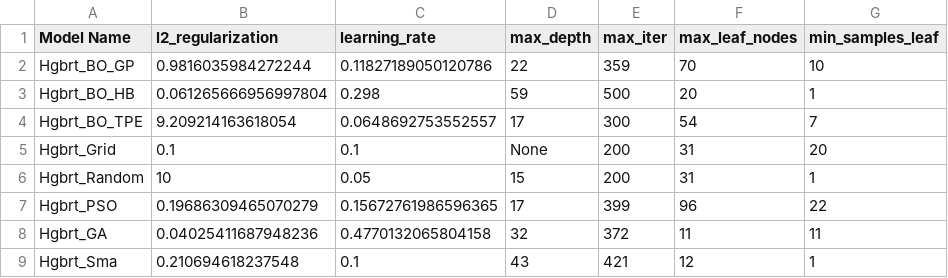
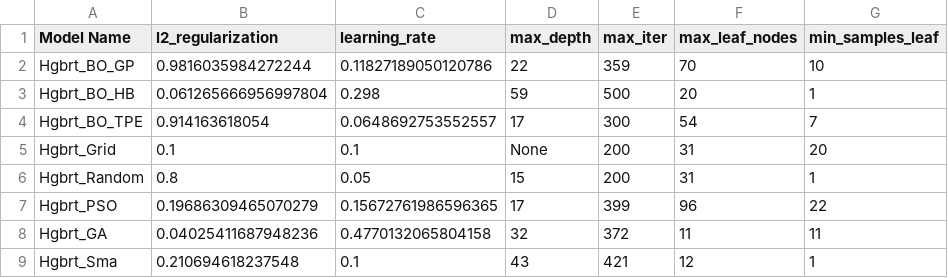
Before and after one commit to Prithiv-vijai/5g_MEC, a CSV file: data/model_best_params.csv, drawn as a sheet.

```diff
--- a/data/model_best_params.csv
+++ b/data/model_best_params.csv
@@ -3,5 +3,5 @@ Hgbrt_BO_GP,0.9816035984272244,0.11827189050120786,22,359,70,10
 Hgbrt_BO_HB,0.061265666956997804,0.298,59,500,20,1
-Hgbrt_BO_TPE,9.209214163618054,0.0648692753552557,17,300,54,7
+Hgbrt_BO_TPE,0.914163618054,0.0648692753552557,17,300,54,7
 Hgbrt_Grid,0.1,0.1,None,200,31,20
-Hgbrt_Random,10,0.05,15,200,31,1
+Hgbrt_Random,0.8,0.05,15,200,31,1
 Hgbrt_PSO,0.19686309465070279,0.15672761986596365,17,399,96,22
```
Also changed, not shown: 3 other files.
